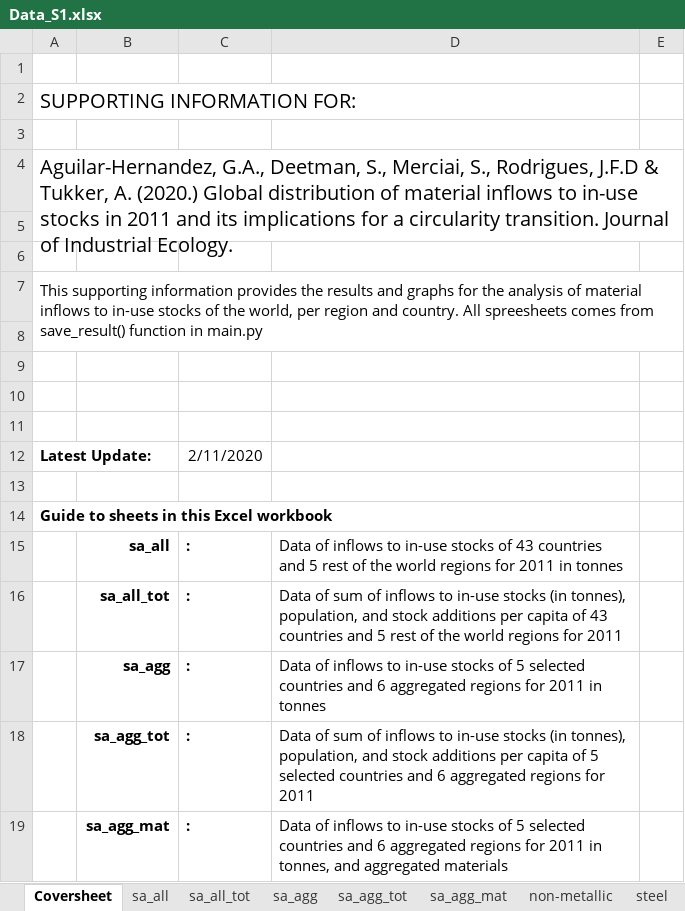
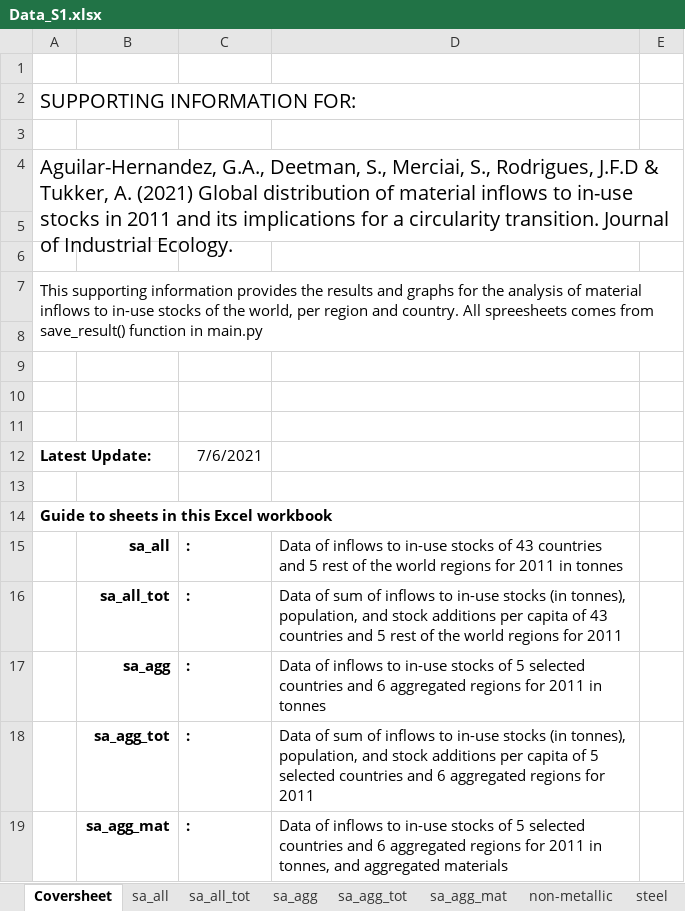
Before and after one commit to aguilarga/gds_supporting_information, an Excel workbook: Data_S1.xlsx, sheet Coversheet, drawn as a sheet; only a part is shown; values as stored, in another font and other column widths than the file's, no borders; charts and pictures not drawn; the diff names each change by its address in the sheet, - before the commit and + after, or states it on an @@ line.

```diff
--- a/Data_S1.xlsx (sheet Coversheet)
+++ b/Data_S1.xlsx (sheet Coversheet)
-A4: …Tukker, A. (2020.) Global distribution…
+A4: …Tukker, A. (2021) Global distribution…
-C12: 2/11/2020
+C12: 7/6/2021
```
Also changed, not shown: Data_S2.xlsx, Data_S3.xlsx, 2 other files.
